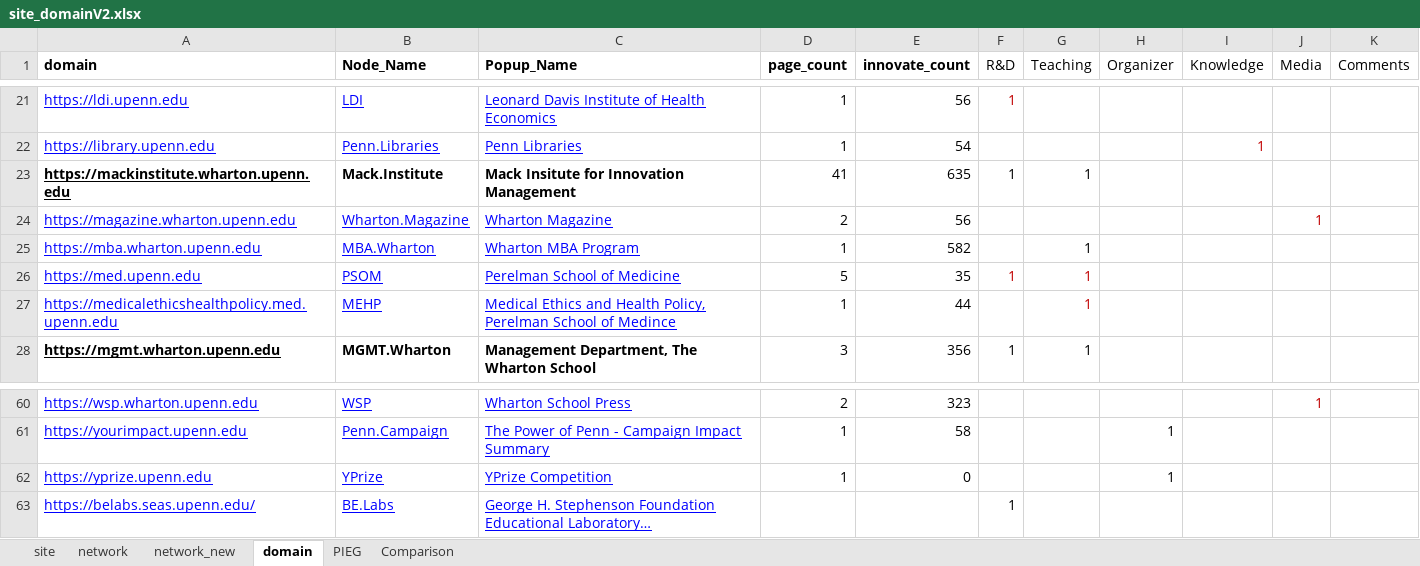
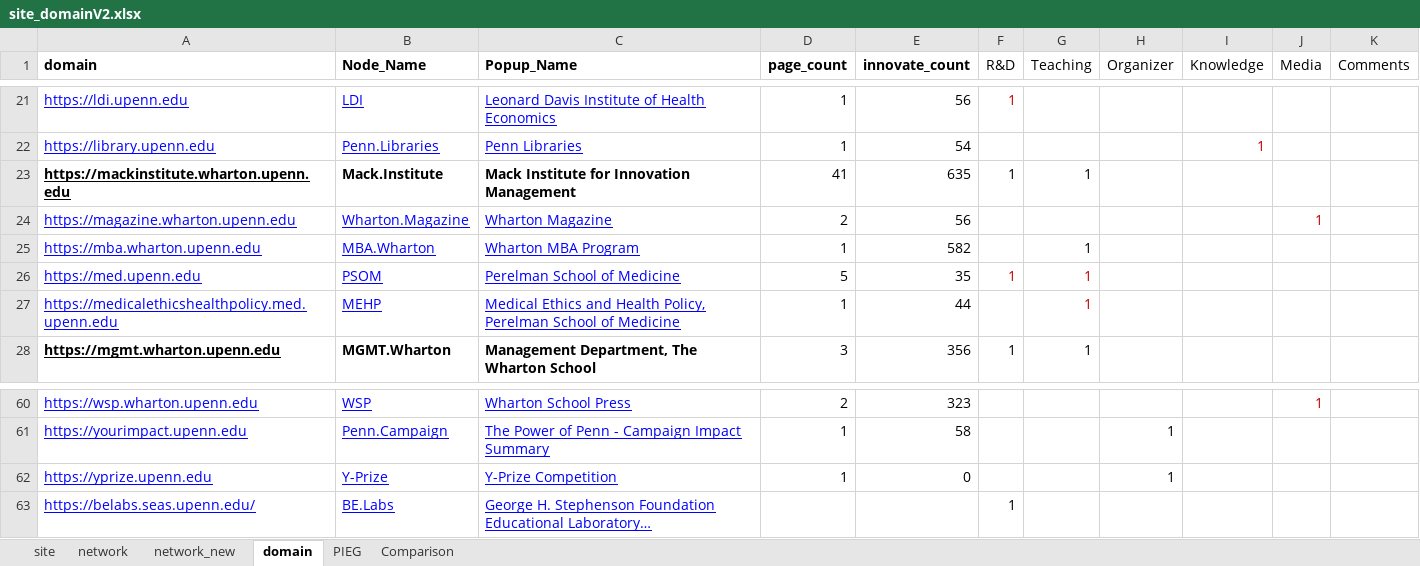
Before and after one commit to MackInstitute/PennEcosystem, an Excel workbook: bokeh-app/data/site_domainV2.xlsx, sheet domain, drawn as a sheet; only a part is shown, gaps mark what is left out; long unchanged cells end in …; values as stored, in another font and other column widths than the file's, no borders; the diff names each change by its address in the sheet, - before the commit and + after, or states it on an @@ line.

```diff
--- a/bokeh-app/data/site_domainV2.xlsx (sheet domain)
+++ b/bokeh-app/data/site_domainV2.xlsx (sheet domain)
-C23 (Popup_Name): Mack Insitute for Innovation Management
+C23 (Popup_Name): Mack Institute for Innovation Management
-C27 (Popup_Name): …School of Medince
+C27 (Popup_Name): …School of Medicine
-B62 (Node_Name): YPrize
+B62 (Node_Name): Y-Prize
-C62 (Popup_Name): YPrize Competition
+C62 (Popup_Name): Y-Prize Competition
```
Also changed, not shown: 4 other files.
